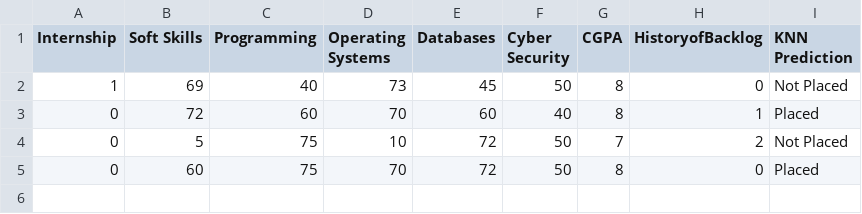
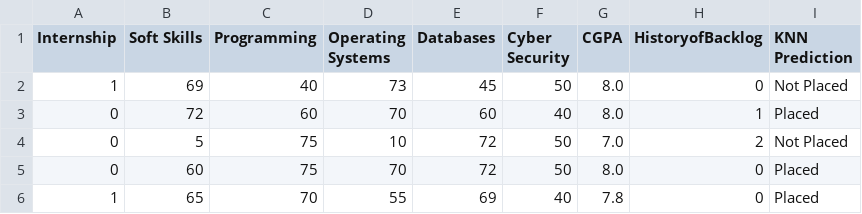
Before and after one commit to MeetDhruv10/Placement_Prediction_model, a CSV file: knn_predicted_results.csv, drawn as a sheet.

```diff
--- a/knn_predicted_results.csv
+++ b/knn_predicted_results.csv
@@ -1,5 +1,6 @@
 Internship,Soft Skills,Programming,Operating Systems,Databases,Cyber Security,CGPA,HistoryofBacklog,KNN Prediction
-1,69,40,73,45,50,8,0,Not Placed
-0,72,60,70,60,40,8,1,Placed
-0,5,75,10,72,50,7,2,Not Placed
-0,60,75,70,72,50,8,0,Placed
+1,69,40,73,45,50,8.0,0,Not Placed
+0,72,60,70,60,40,8.0,1,Placed
+0,5,75,10,72,50,7.0,2,Not Placed
+0,60,75,70,72,50,8.0,0,Placed
+1,65,70,55,69,40,7.8,0,Placed
```
Also changed, not shown: rf_predicted_results.csv, 51 other files.
